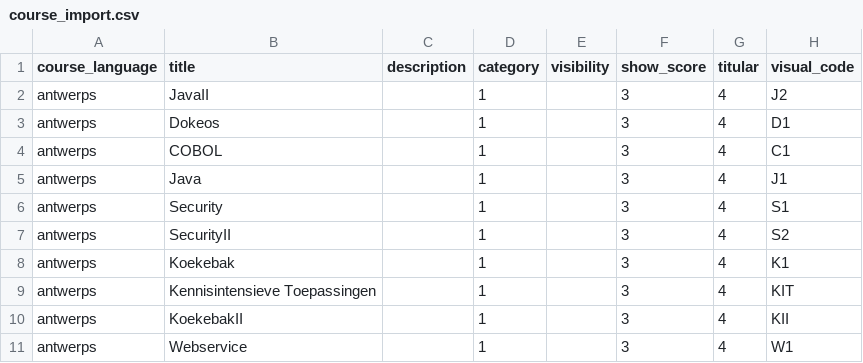
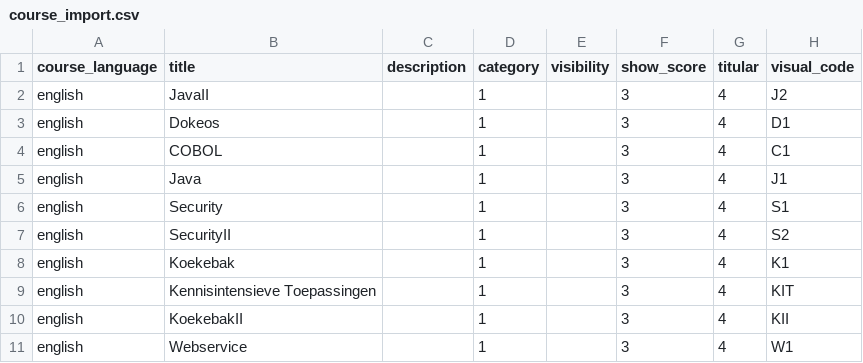
Before and after one commit to ScaraMcDuck/cosnics-archive, a CSV file: dokeos/webservice/examples/course_import.csv, drawn as a sheet; only a part is shown; the diff names each change by its address in the sheet, - before the commit and + after, or states it on an @@ line.

Commit message:
changes to group .csv file for online testing

```diff
--- a/dokeos/webservice/examples/course_import.csv
+++ b/dokeos/webservice/examples/course_import.csv
-A2:A11 (course_language): antwerps
+A2:A11 (course_language): english
```
